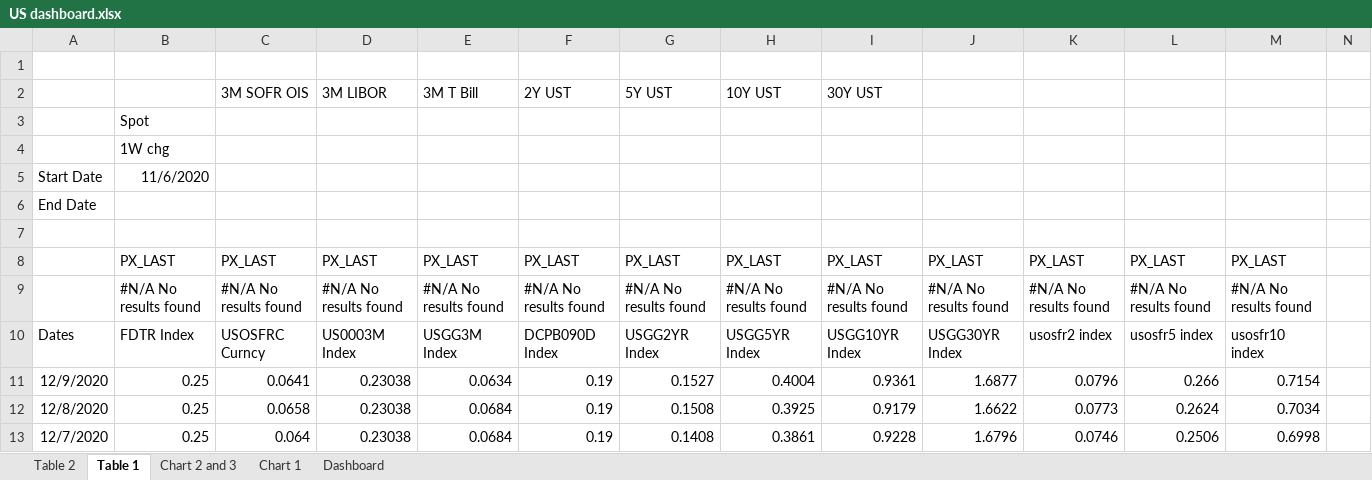
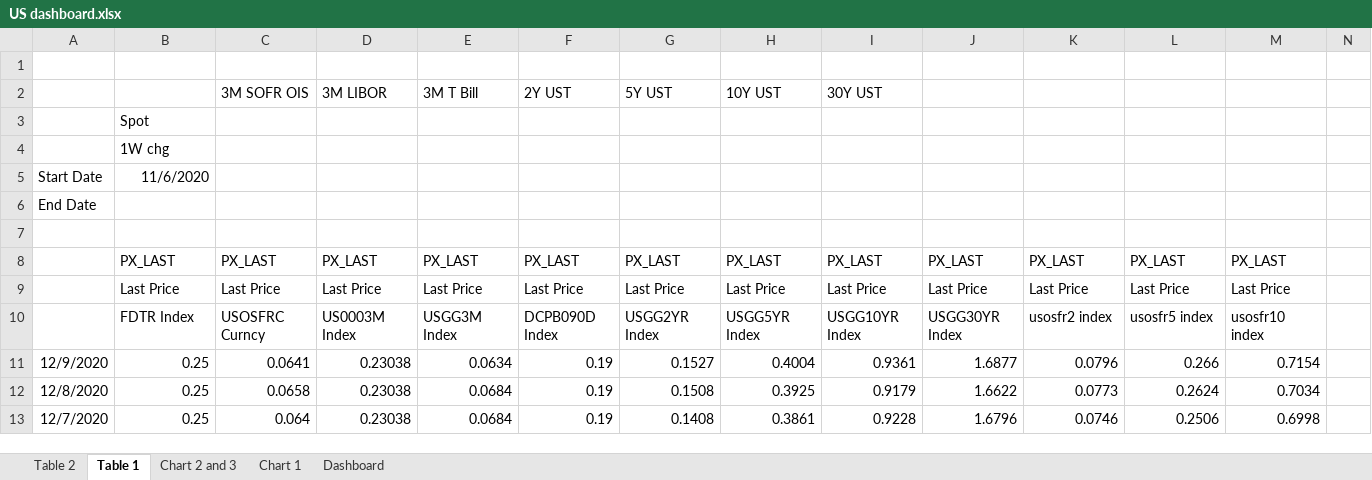
Before and after one commit to DT345/hello-world, an Excel workbook: US dashboard.xlsx, sheet Table 1, drawn as a sheet; only a part is shown; values as stored, in another font and other column widths than the file's, no borders; removed rows and columns are numbered as before the commit, all else as after; rows hold the shown columns only; the diff names each change by its address in the sheet, - before the commit and + after, or states it on an @@ line.

Commit message:
Add files via upload

```diff
--- a/US dashboard.xlsx (sheet Table 1)
+++ b/US dashboard.xlsx (sheet Table 1)
-row 9:  | #N/A No results found | #N/A No results found | #N/A No results found | #N/A No results found | #N/A No results found | #N/A No results found | #N/A No results found | #N/A No results found | #N/A No results found | #N/A No results found | #N/A No results found | #N/A No results found
+row 9:  | Last Price | Last Price | Last Price | Last Price | Last Price | Last Price | Last Price | Last Price | Last Price | Last Price | Last Price | Last Price
-A10: Dates
+A10: (empty)
```
Also changed, not shown: sheet Chart 1, sheet Chart 2 and 3, charts or pictures.
